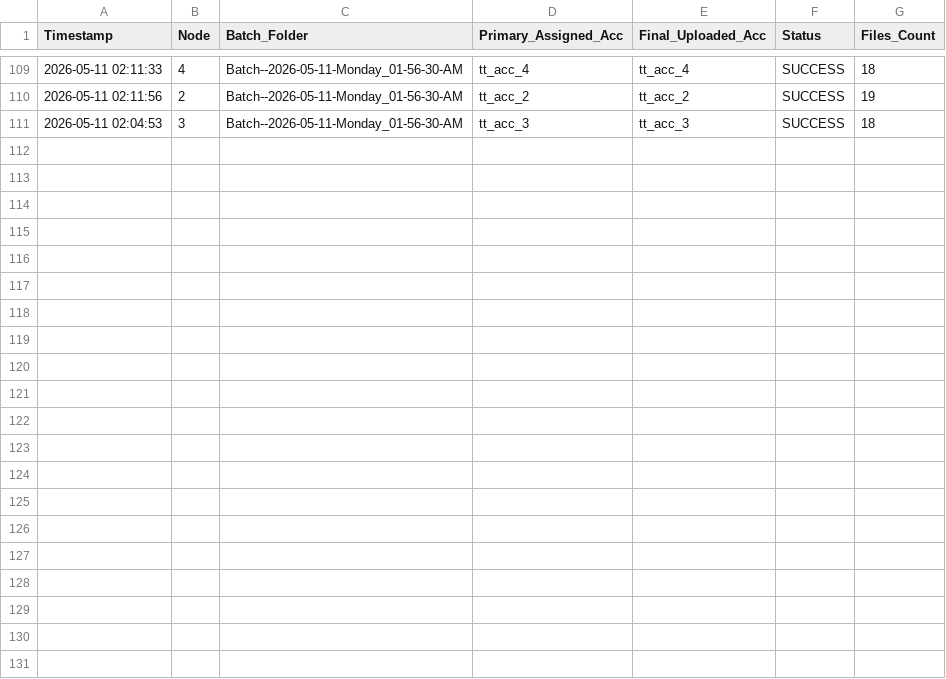
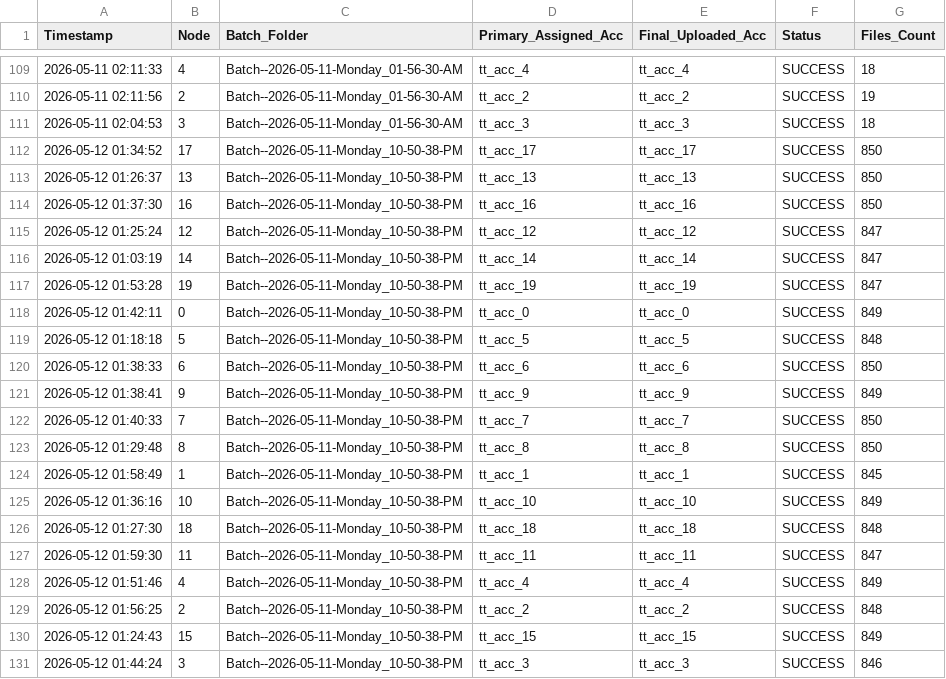
Before and after one commit to ferryban-79/tk-col-k8s, a CSV file: Master_Upload_Ledger_TikTok.csv, drawn as a sheet; only a part is shown, gaps mark what is left out.

```diff
--- a/Master_Upload_Ledger_TikTok.csv
+++ b/Master_Upload_Ledger_TikTok.csv
@@ -111 +111,21 @@ Timestamp,Node,Batch_Folder,Primary_Assigned_Acc,Final_Uploaded_Acc,Status,Files
 2026-05-11 02:04:53,3,Batch--2026-05-11-Monday_01-56-30-AM,tt_acc_3,tt_acc_3,SUCCESS,18
+2026-05-12 01:34:52,17,Batch--2026-05-11-Monday_10-50-38-PM,tt_acc_17,tt_acc_17,SUCCESS,850
+2026-05-12 01:26:37,13,Batch--2026-05-11-Monday_10-50-38-PM,tt_acc_13,tt_acc_13,SUCCESS,850
+2026-05-12 01:37:30,16,Batch--2026-05-11-Monday_10-50-38-PM,tt_acc_16,tt_acc_16,SUCCESS,850
+2026-05-12 01:25:24,12,Batch--2026-05-11-Monday_10-50-38-PM,tt_acc_12,tt_acc_12,SUCCESS,847
+2026-05-12 01:03:19,14,Batch--2026-05-11-Monday_10-50-38-PM,tt_acc_14,tt_acc_14,SUCCESS,847
+2026-05-12 01:53:28,19,Batch--2026-05-11-Monday_10-50-38-PM,tt_acc_19,tt_acc_19,SUCCESS,847
+2026-05-12 01:42:11,0,Batch--2026-05-11-Monday_10-50-38-PM,tt_acc_0,tt_acc_0,SUCCESS,849
+2026-05-12 01:18:18,5,Batch--2026-05-11-Monday_10-50-38-PM,tt_acc_5,tt_acc_5,SUCCESS,848
+2026-05-12 01:38:33,6,Batch--2026-05-11-Monday_10-50-38-PM,tt_acc_6,tt_acc_6,SUCCESS,850
+2026-05-12 01:38:41,9,Batch--2026-05-11-Monday_10-50-38-PM,tt_acc_9,tt_acc_9,SUCCESS,849
+2026-05-12 01:40:33,7,Batch--2026-05-11-Monday_10-50-38-PM,tt_acc_7,tt_acc_7,SUCCESS,850
+2026-05-12 01:29:48,8,Batch--2026-05-11-Monday_10-50-38-PM,tt_acc_8,tt_acc_8,SUCCESS,850
+2026-05-12 01:58:49,1,Batch--2026-05-11-Monday_10-50-38-PM,tt_acc_1,tt_acc_1,SUCCESS,845
+2026-05-12 01:36:16,10,Batch--2026-05-11-Monday_10-50-38-PM,tt_acc_10,tt_acc_10,SUCCESS,849
+2026-05-12 01:27:30,18,Batch--2026-05-11-Monday_10-50-38-PM,tt_acc_18,tt_acc_18,SUCCESS,848
+2026-05-12 01:59:30,11,Batch--2026-05-11-Monday_10-50-38-PM,tt_acc_11,tt_acc_11,SUCCESS,847
+2026-05-12 01:51:46,4,Batch--2026-05-11-Monday_10-50-38-PM,tt_acc_4,tt_acc_4,SUCCESS,849
+2026-05-12 01:56:25,2,Batch--2026-05-11-Monday_10-50-38-PM,tt_acc_2,tt_acc_2,SUCCESS,848
+2026-05-12 01:24:43,15,Batch--2026-05-11-Monday_10-50-38-PM,tt_acc_15,tt_acc_15,SUCCESS,849
+2026-05-12 01:44:24,3,Batch--2026-05-11-Monday_10-50-38-PM,tt_acc_3,tt_acc_3,SUCCESS,846
```
